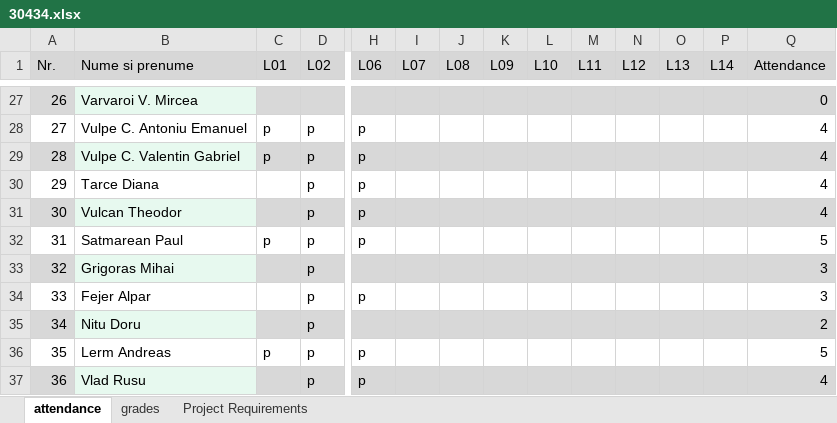
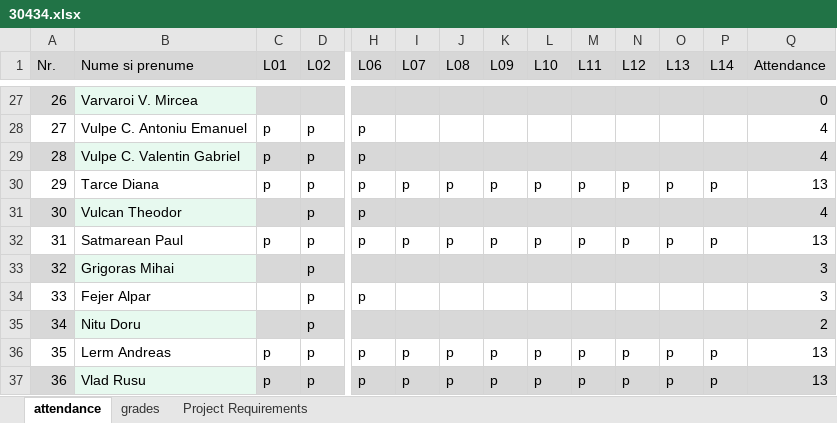
Before and after one commit to UTCN-SoftwareDesignLab/SoftwareDesignUTCN, an Excel workbook: Resources/30434.xlsx, sheet attendance, drawn as a sheet; only a part is shown, gaps mark what is left out; values as stored, in another font and other column widths than the file's, no borders; the diff covers the shown part only; the diff names each change by its address in the sheet, - before the commit and + after, or states it on an @@ line.

Commit message:
- updated attendance/grades

```diff
--- a/Resources/30434.xlsx (sheet attendance)
+++ b/Resources/30434.xlsx (sheet attendance)
-C30 (L01): (empty)
+C30 (L01): p
-I30 (L07): (empty)
+I30 (L07): p
-J30 (L08): (empty)
+J30 (L08): p
-K30 (L09): (empty)
+K30 (L09): p
-L30 (L10): (empty)
+L30 (L10): p
-M30 (L11): (empty)
+M30 (L11): p
-N30 (L12): (empty)
+N30 (L12): p
-O30 (L13): (empty)
+O30 (L13): p
-P30 (L14): (empty)
+P30 (L14): p
-Q30 (Attendance): 4
+Q30 (Attendance): 13
-I32 (L07): (empty)
+I32 (L07): p
-J32 (L08): (empty)
+J32 (L08): p
-K32 (L09): (empty)
+K32 (L09): p
-L32 (L10): (empty)
+L32 (L10): p
-M32 (L11): (empty)
+M32 (L11): p
-N32 (L12): (empty)
+N32 (L12): p
-O32 (L13): (empty)
+O32 (L13): p
-P32 (L14): (empty)
+P32 (L14): p
-Q32 (Attendance): 5
+Q32 (Attendance): 13
-I36:I37 (L07): (empty)
+I36:I37 (L07): p
-J36:J37 (L08): (empty)
+J36:J37 (L08): p
-K36:K37 (L09): (empty)
+K36:K37 (L09): p
-L36:L37 (L10): (empty)
+L36:L37 (L10): p
-M36:M37 (L11): (empty)
+M36:M37 (L11): p
-N36:N37 (L12): (empty)
+N36:N37 (L12): p
-O36:O37 (L13): (empty)
+O36:O37 (L13): p
-P36:P37 (L14): (empty)
+P36:P37 (L14): p
-Q36 (Attendance): 5
+Q36 (Attendance): 13
-C37 (L01): (empty)
+C37 (L01): p
-Q37 (Attendance): 4
+Q37 (Attendance): 13
```
Also changed, not shown: 182 edited cells elsewhere in this sheet, sheet grades.
